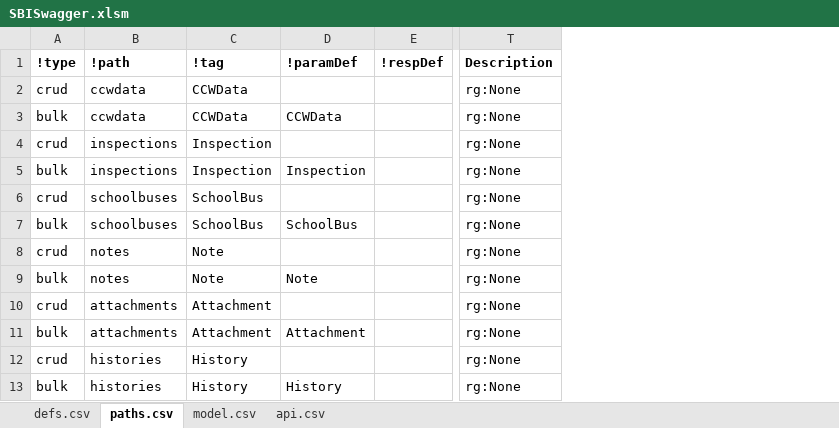
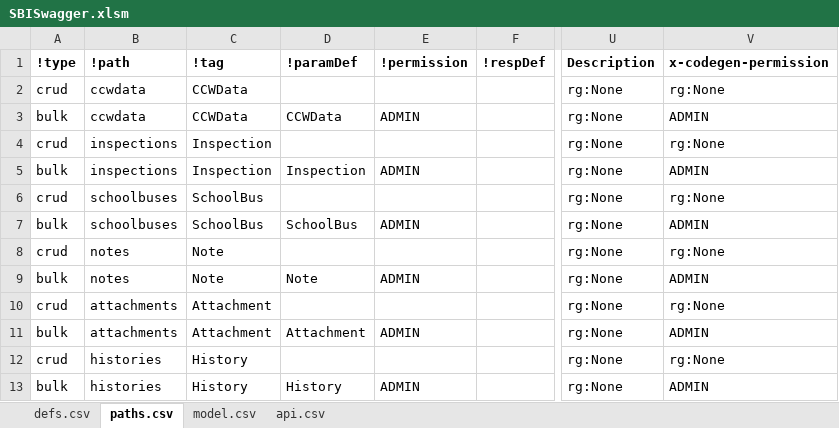
Before and after one commit to redhat-developer/s2i-dotnetcore, an Excel workbook: ApiSpec/in/SBISwagger.xlsm, sheet paths.csv, drawn as a sheet; only a part is shown, gaps mark what is left out; values as stored, in another font and other column widths than the file's, no borders; table styles not drawn; 1 other sheet too large or unreadable and not compared; the diff names each change by its address in the sheet, - before the commit and + after, or states it on an @@ line.

Commit message:
HETS-36 - add support for service permissions
HETS-36 remove object files created during build

```diff
--- a/ApiSpec/in/SBISwagger.xlsm (sheet paths.csv)
+++ b/ApiSpec/in/SBISwagger.xlsm (sheet paths.csv)
+column E (!permission), rows 3-13: ADMIN |  | ADMIN |  | ADMIN |  | ADMIN |  | ADMIN |  | ADMIN
+column V (x-codegen-permission), rows 2-13: rg:None | ADMIN | rg:None | ADMIN | rg:None | ADMIN | rg:None | ADMIN | rg:None | ADMIN | rg:None | ADMIN
```
Also changed, not shown: formulas that keep their value, 30 other files.
